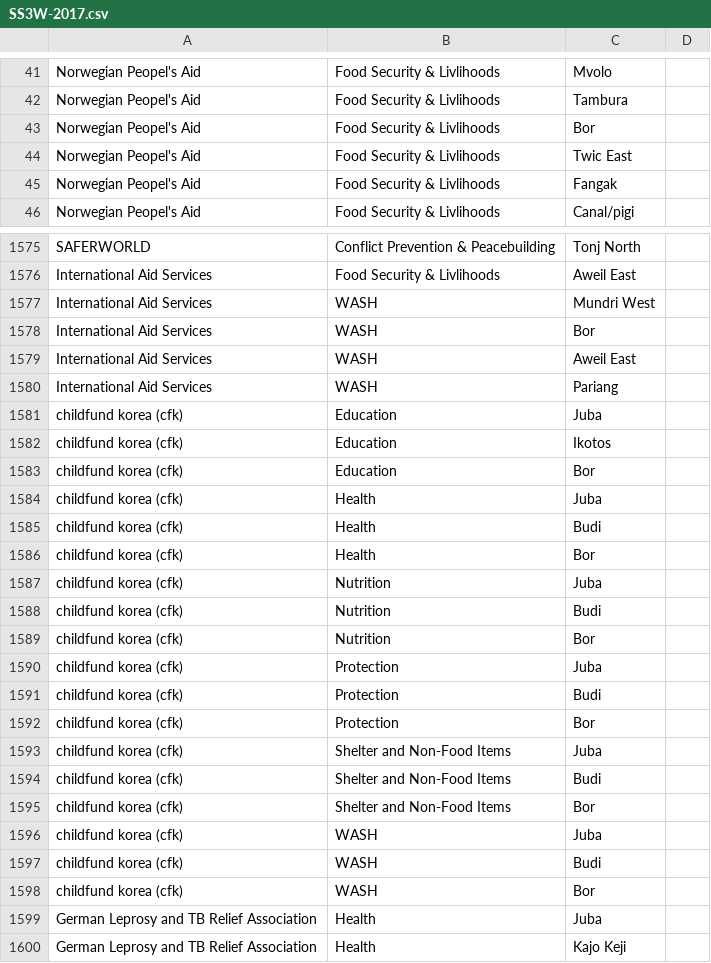
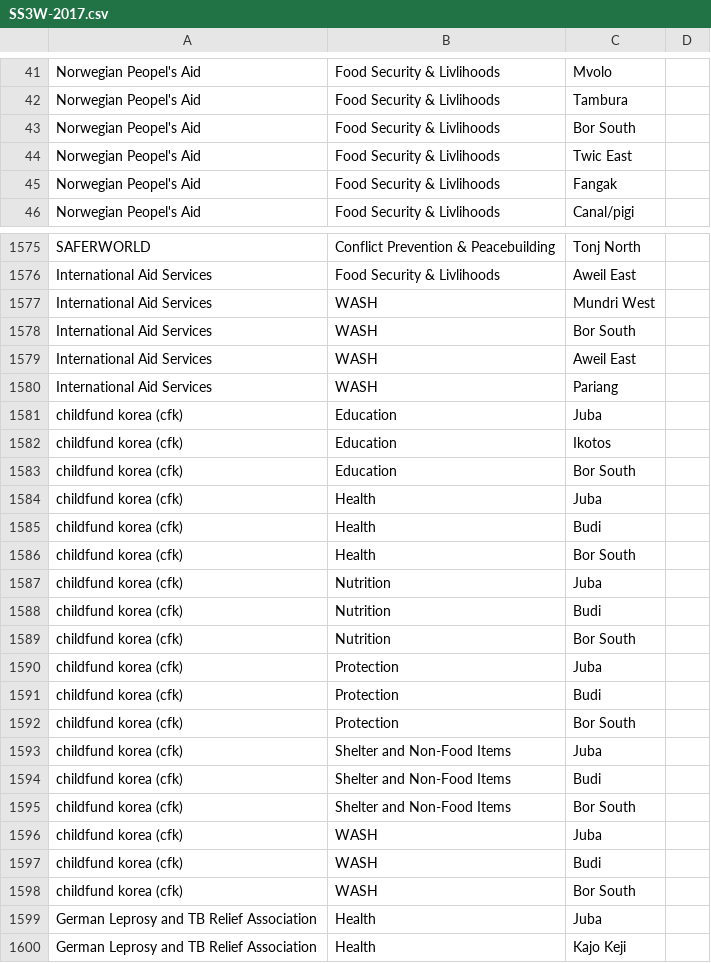
Before and after one commit to SSNGOF/3w, a CSV file: data/SS3W-2017.csv, drawn as a sheet; only a part is shown, gaps mark what is left out; the diff covers the shown part only.

Commit message:
Replaced Bor with Bor South as require by the geojson data

```diff
--- a/data/SS3W-2017.csv
+++ b/data/SS3W-2017.csv
@@ -42,3 +42,3 @@ Norwegian Peopel's Aid,Food Security & Livlihoods,Mvolo
 Norwegian Peopel's Aid,Food Security & Livlihoods,Tambura
-Norwegian Peopel's Aid,Food Security & Livlihoods,Bor
+Norwegian Peopel's Aid,Food Security & Livlihoods,Bor South
 Norwegian Peopel's Aid,Food Security & Livlihoods,Twic East
@@ -1577,3 +1577,3 @@ International Aid Services,Food Security & Livlihoods,Aweil East
 International Aid Services,WASH,Mundri West
-International Aid Services,WASH,Bor
+International Aid Services,WASH,Bor South
 International Aid Services,WASH,Aweil East
@@ -1582,18 +1582,18 @@ childfund korea (cfk),Education,Juba
 childfund korea (cfk),Education,Ikotos
-childfund korea (cfk),Education,Bor
+childfund korea (cfk),Education,Bor South
 childfund korea (cfk),Health,Juba
 childfund korea (cfk),Health,Budi
-childfund korea (cfk),Health,Bor
+childfund korea (cfk),Health,Bor South
 childfund korea (cfk),Nutrition,Juba
 childfund korea (cfk),Nutrition,Budi
-childfund korea (cfk),Nutrition,Bor
+childfund korea (cfk),Nutrition,Bor South
 childfund korea (cfk),Protection,Juba
 childfund korea (cfk),Protection,Budi
-childfund korea (cfk),Protection,Bor
+childfund korea (cfk),Protection,Bor South
 childfund korea (cfk),Shelter and Non-Food Items,Juba
 childfund korea (cfk),Shelter and Non-Food Items,Budi
-childfund korea (cfk),Shelter and Non-Food Items,Bor
+childfund korea (cfk),Shelter and Non-Food Items,Bor South
 childfund korea (cfk),WASH,Juba
 childfund korea (cfk),WASH,Budi
-childfund korea (cfk),WASH,Bor
+childfund korea (cfk),WASH,Bor South
 German Leprosy and TB Relief Association ,Health,Juba
```
Also changed, not shown: 53 edited cells elsewhere in this file.
